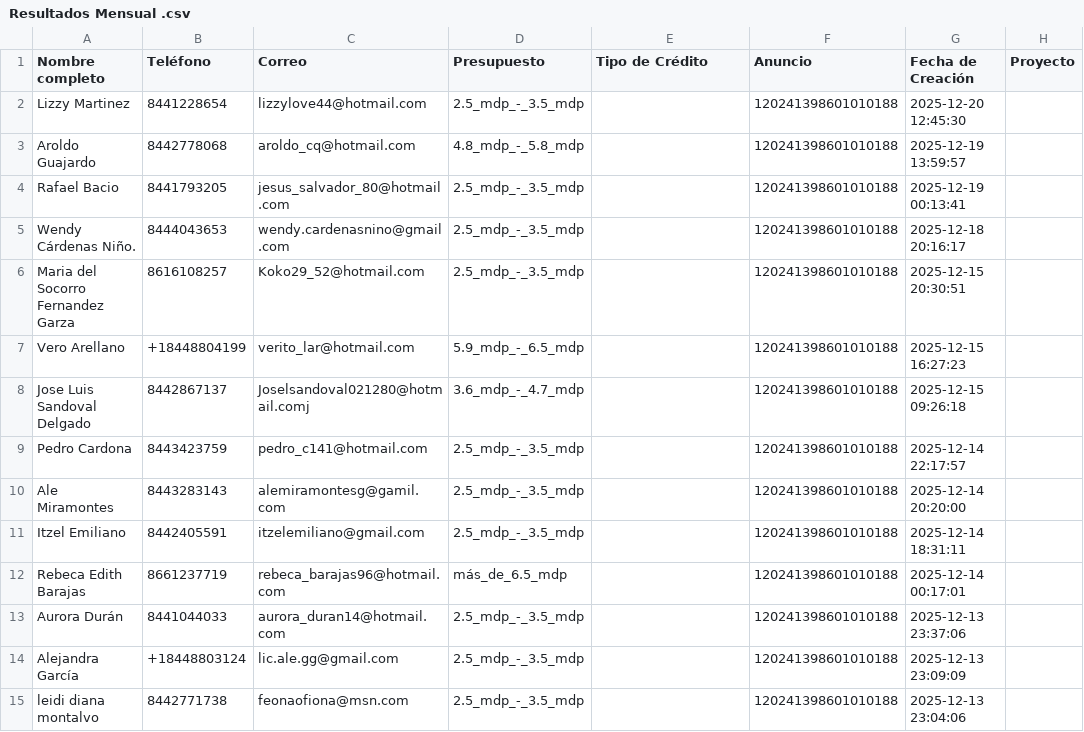
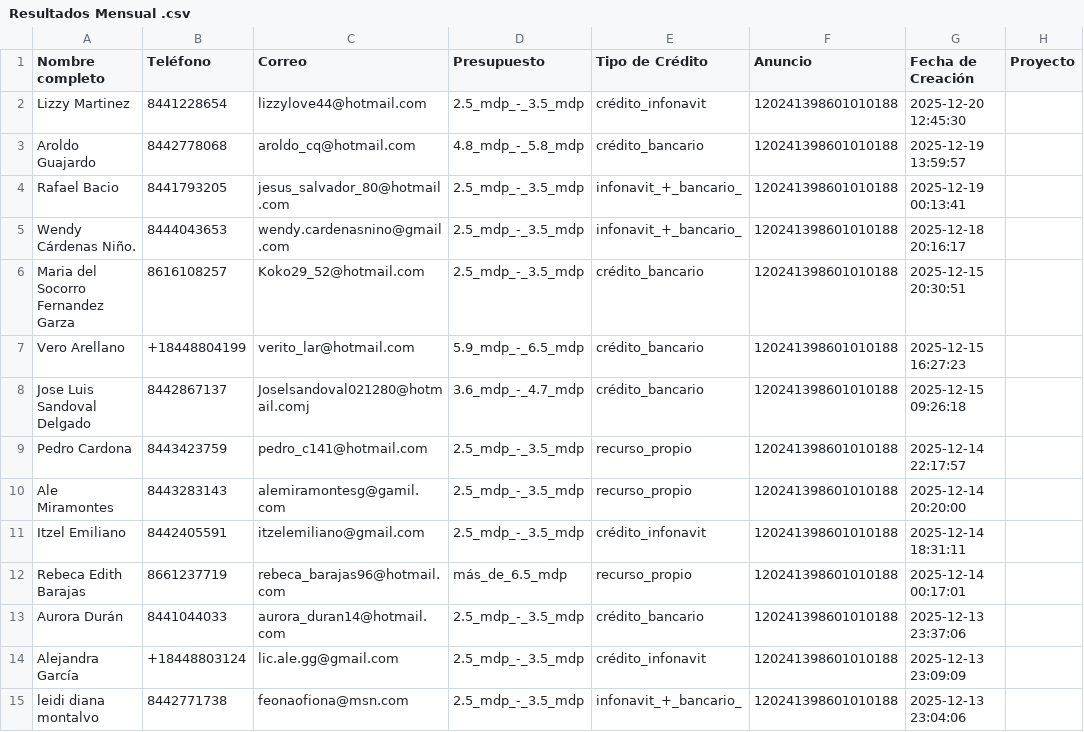
Before and after one commit to ecamediabo-cloud/sandy-dashboard, a CSV file: datos_backup/Resultados Mensual .csv, drawn as a sheet; only a part is shown; the diff covers the shown part only; the diff names each change by its address in the sheet, - before the commit and + after, or states it on an @@ line.

```diff
--- a/datos_backup/Resultados Mensual .csv
+++ b/datos_backup/Resultados Mensual .csv
-E2 (Tipo de Crédito): (empty)
+E2 (Tipo de Crédito): crédito_infonavit
-E3 (Tipo de Crédito): (empty)
+E3 (Tipo de Crédito): crédito_bancario
-E4:E5 (Tipo de Crédito): (empty)
+E4:E5 (Tipo de Crédito): infonavit_+_bancario_
-E6:E8 (Tipo de Crédito): (empty)
+E6:E8 (Tipo de Crédito): crédito_bancario
-E9:E10 (Tipo de Crédito): (empty)
+E9:E10 (Tipo de Crédito): recurso_propio
-E11 (Tipo de Crédito): (empty)
+E11 (Tipo de Crédito): crédito_infonavit
-E12 (Tipo de Crédito): (empty)
+E12 (Tipo de Crédito): recurso_propio
-E13 (Tipo de Crédito): (empty)
+E13 (Tipo de Crédito): crédito_bancario
-E14 (Tipo de Crédito): (empty)
+E14 (Tipo de Crédito): crédito_infonavit
-E15 (Tipo de Crédito): (empty)
+E15 (Tipo de Crédito): infonavit_+_bancario_
```
Also changed, not shown: 160 edited cells elsewhere in this file, datos_backup/Leads Sandy .csv, datos_backup/Leads Sandy Erhard. Abril.csv, 31 other files.
